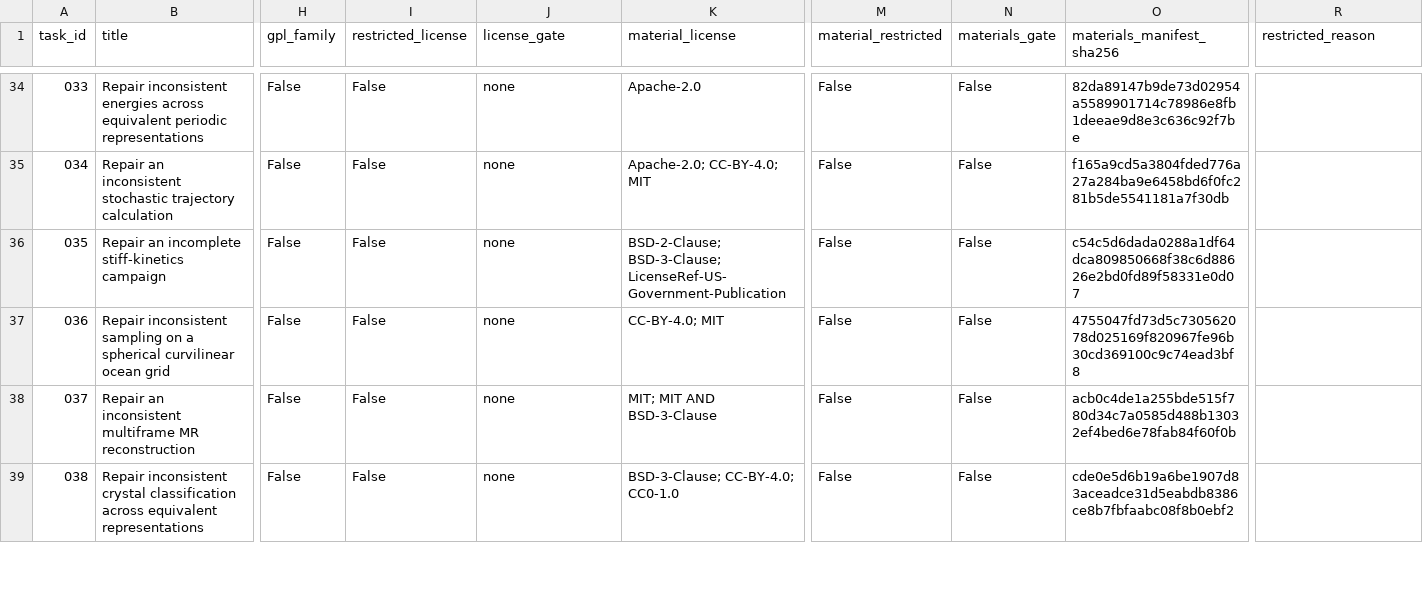
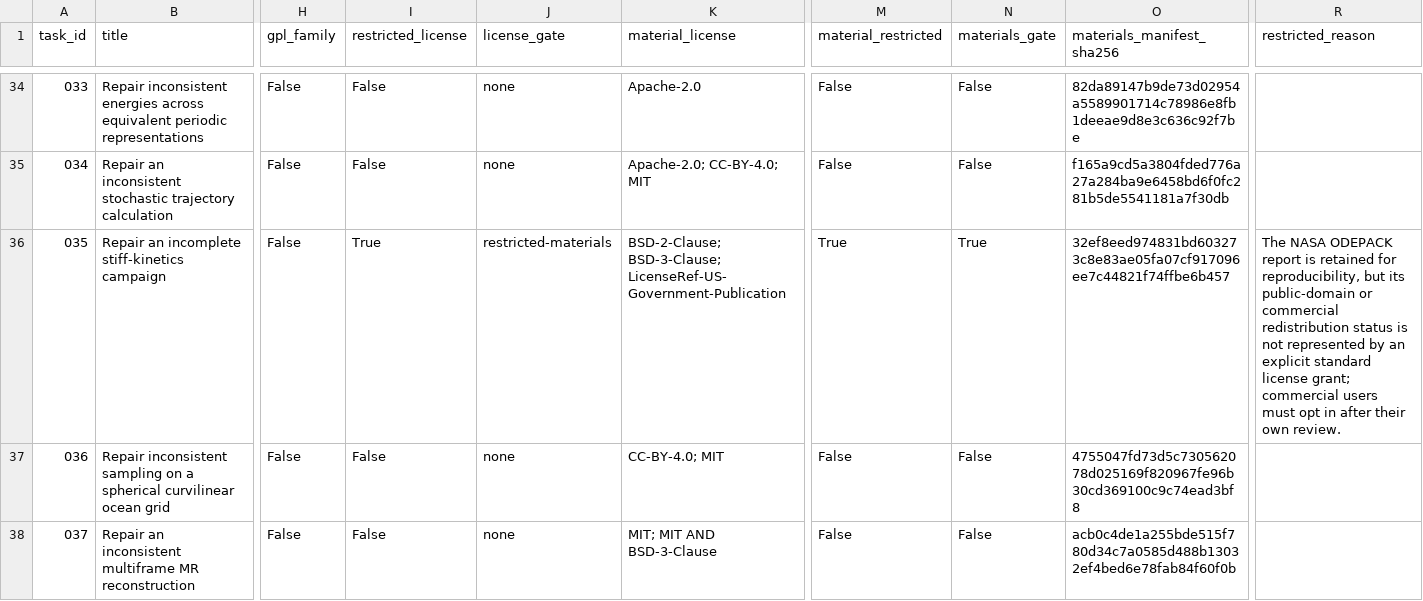
Before and after one commit to OpenMOSS/SWE-bench-Science, a CSV file: huggingface/data/tasks.csv, drawn as a sheet; only a part is shown, gaps mark what is left out; the shorter side is filled out with more unchanged rows; the diff names each change by its address in the sheet, - before the commit and + after, or states it on an @@ line.

Commit message:
Gate task 035 government report materials

```diff
--- a/huggingface/data/tasks.csv
+++ b/huggingface/data/tasks.csv
-I36 (restricted_license): False
+I36 (restricted_license): True
-J36 (license_gate): none
+J36 (license_gate): restricted-materials
-M36 (material_restricted): False
+M36 (material_restricted): True
-N36 (materials_gate): False
+N36 (materials_gate): True
-O36 (materials_manifest_sha256): c54c5d6dada0288a1df64dca809850668f38c6d88626e2bd0fd89f58331e0d07
+O36 (materials_manifest_sha256): 32ef8eed974831bd603273c8e83ae05fa07cf917096ee7c44821f74ffbe6b457
-R36 (restricted_reason): (empty)
+R36 (restricted_reason): The NASA ODEPACK report is retained for reproducibility, but its public-domain or commercial redistribution status is not represented by an explicit standard license grant; commercial users must opt in after their own review.
```
Also changed, not shown: 11 other files.
